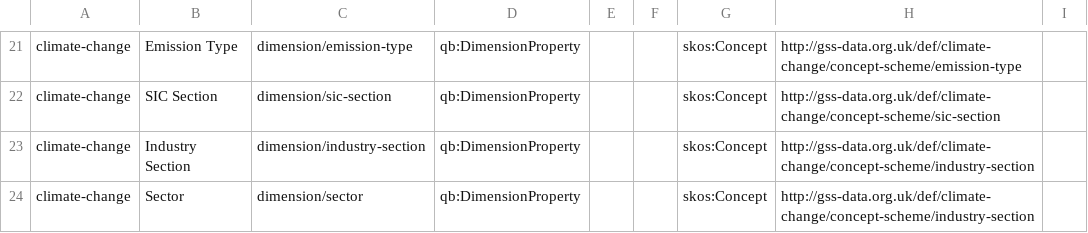
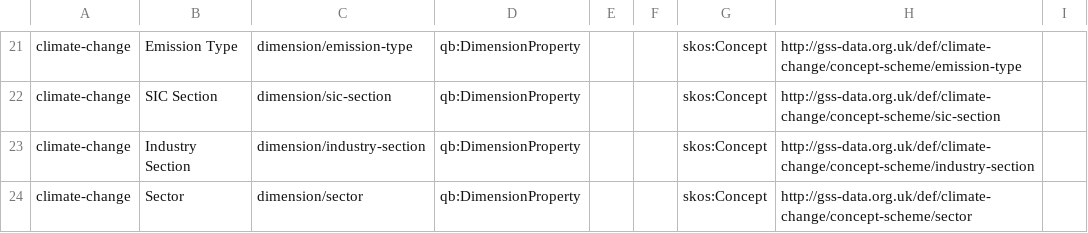
Before and after one commit to GSS-Cogs/family-climate-change, a CSV file: reference/properties.csv, drawn as a sheet; only a part is shown, gaps mark what is left out.

Commit message:
Update properties.csv

```diff
--- a/reference/properties.csv
+++ b/reference/properties.csv
@@ -23,2 +23,2 @@ climate-change,SIC Section,dimension/sic-section,qb:DimensionProperty,,,skos:Con
 climate-change,Industry Section,dimension/industry-section,qb:DimensionProperty,,,skos:Concept,http://gss-data.org.uk/def/climate-change/concept-scheme/industry-section,
-climate-change,Sector,dimension/sector,qb:DimensionProperty,,,skos:Concept,http://gss-data.org.uk/def/climate-change/concept-scheme/industry-section,
+climate-change,Sector,dimension/sector,qb:DimensionProperty,,,skos:Concept,http://gss-data.org.uk/def/climate-change/concept-scheme/sector,
```
